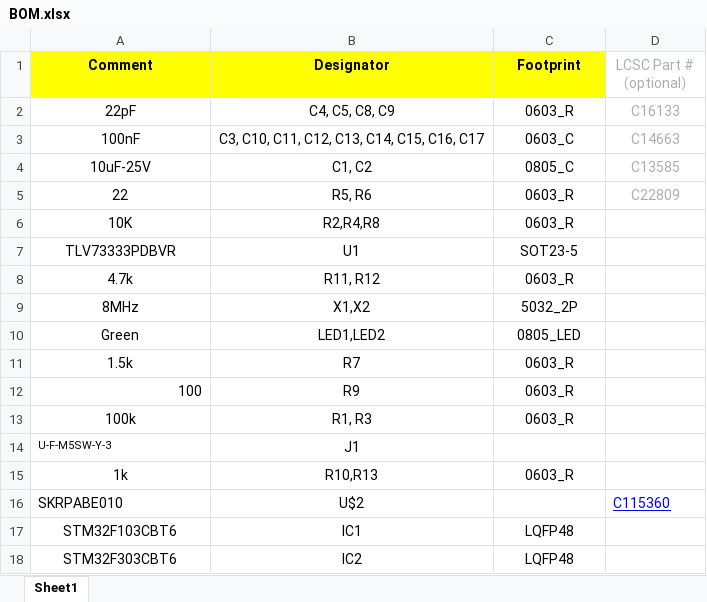
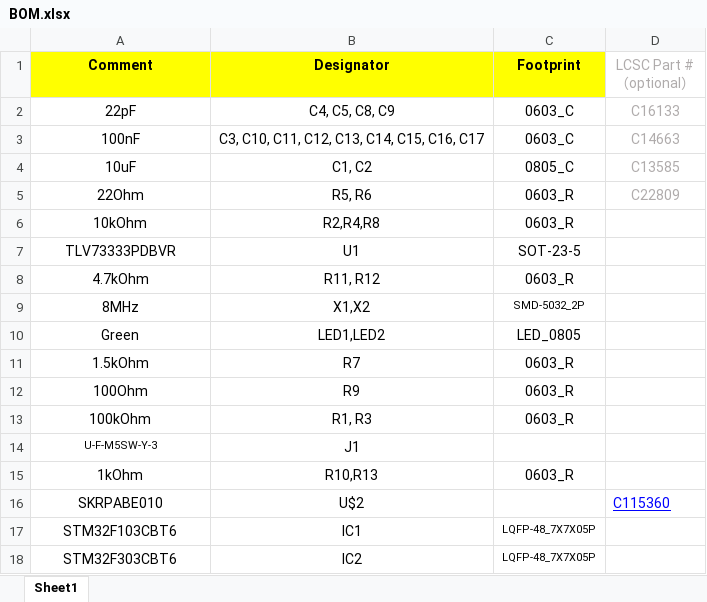
Before and after one commit to UofA-SPEAR/pcb_designs, an Excel workbook: spear-dev-board/BOM.xlsx, sheet Sheet1, drawn as a sheet; values as stored, in another font and other column widths than the file's, no borders; the diff names each change by its address in the sheet, - before the commit and + after, or states it on an @@ line.

```diff
--- a/spear-dev-board/BOM.xlsx (sheet Sheet1)
+++ b/spear-dev-board/BOM.xlsx (sheet Sheet1)
-C2 (Footprint): 0603_R
+C2 (Footprint): 0603_C
-A4 (Comment): 10uF-25V
+A4 (Comment): 10uF
-A5 (Comment): 22
+A5 (Comment): 22Ohm
-A6 (Comment): 10K
+A6 (Comment): 10kOhm
-C7 (Footprint): SOT23-5
+C7 (Footprint): SOT-23-5
-A8 (Comment): 4.7k
+A8 (Comment): 4.7kOhm
-C9 (Footprint): 5032_2P
+C9 (Footprint): SMD-5032_2P
@@ C9 text size: smaller @@
-C10 (Footprint): 0805_LED
+C10 (Footprint): LED_0805
-A11 (Comment): 1.5k
+A11 (Comment): 1.5kOhm
-A12 (Comment): 100
+A12 (Comment): 100Ohm
-A12 alignment: right
+A12 alignment: center
-A13 (Comment): 100k
+A13 (Comment): 100kOhm
-A14 alignment: left
+A14 alignment: center
-A15 (Comment): 1k
+A15 (Comment): 1kOhm
-A16 alignment: left
+A16 alignment: center
-C17:C18 (Footprint): LQFP48
+C17:C18 (Footprint): LQFP-48_7X7X05P
@@ C17:C18 text size: smaller @@
```
Also changed, not shown: spear-dev-board/PnP file.xlsx.
